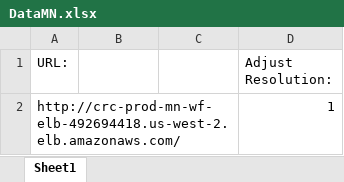
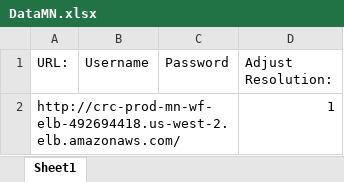
Before and after one commit to RyanJKavanaugh/AmazonMN, an Excel workbook: DataMN.xlsx, sheet Sheet1, drawn as a sheet; values as stored, in another font and other column widths than the file's, no borders; the diff names each change by its address in the sheet, - before the commit and + after, or states it on an @@ line.

```diff
--- a/DataMN.xlsx (sheet Sheet1)
+++ b/DataMN.xlsx (sheet Sheet1)
-B1: (empty)
+B1: Username
-C1: (empty)
+C1: Password
```
Also changed, not shown: 2 other files.
